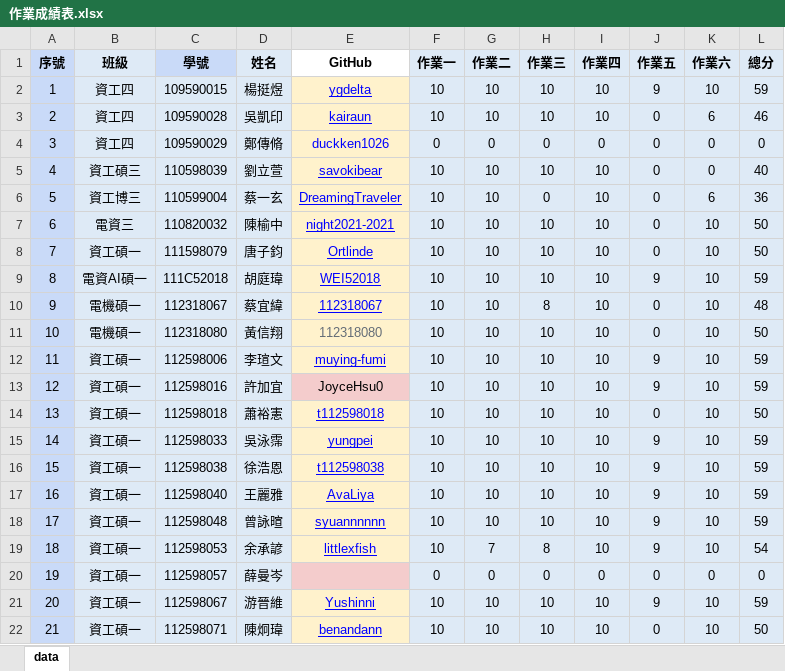
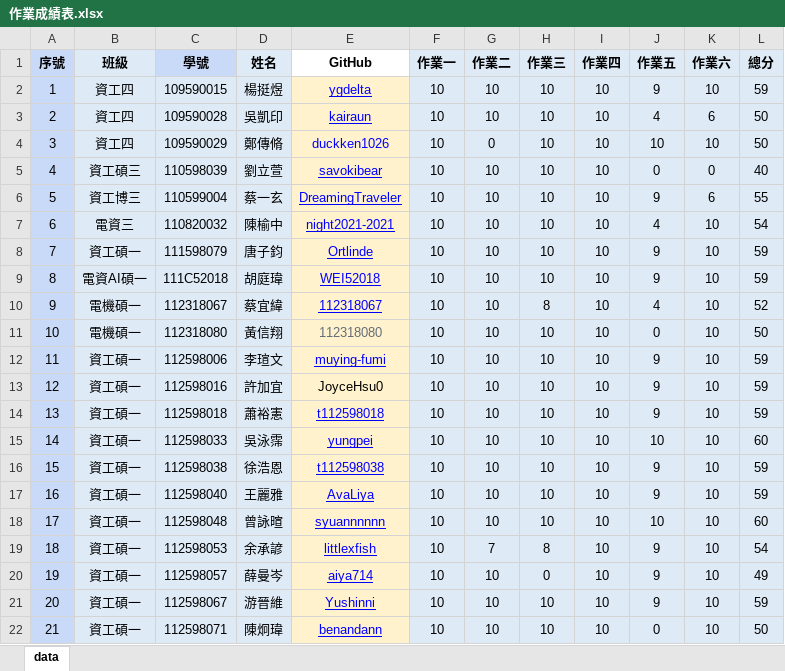
Before and after one commit to t112598018/ct2024s, an Excel workbook: ct2024s_grade/csv/作業成績表.xlsx, sheet data, drawn as a sheet; only a part is shown; values as stored, in another font and other column widths than the file's, no borders; conditional formats not drawn; the diff covers the shown part only; the diff names each change by its address in the sheet, - before the commit and + after, or states it on an @@ line.

```diff
--- a/ct2024s_grade/csv/作業成績表.xlsx (sheet data)
+++ b/ct2024s_grade/csv/作業成績表.xlsx (sheet data)
-J3 (作業五): 0
+J3 (作業五): 4
-L3 (總分): 46
+L3 (總分): 50
-F4 (作業一): 0
+F4 (作業一): 10
-H4 (作業三): 0
+H4 (作業三): 10
-I4 (作業四): 0
+I4 (作業四): 10
-J4 (作業五): 0
+J4 (作業五): 10
-K4 (作業六): 0
+K4 (作業六): 10
-L4 (總分): 0
+L4 (總分): 50
-H6 (作業三): 0
+H6 (作業三): 10
-J6 (作業五): 0
+J6 (作業五): 9
-L6 (總分): 36
+L6 (總分): 55
-J7 (作業五): 0
+J7 (作業五): 4
-L7 (總分): 50
+L7 (總分): 54
-J8 (作業五): 0
+J8 (作業五): 9
-L8 (總分): 50
+L8 (總分): 59
-J10 (作業五): 0
+J10 (作業五): 4
-L10 (總分): 48
+L10 (總分): 52
-E13 fill: #F4CCCC
+E13 fill: #FFF2CC
-J14 (作業五): 0
+J14 (作業五): 9
-L14 (總分): 50
+L14 (總分): 59
-J15 (作業五): 9
+J15 (作業五): 10
-L15 (總分): 59
+L15 (總分): 60
-J18 (作業五): 9
+J18 (作業五): 10
-L18 (總分): 59
+L18 (總分): 60
-E20 (GitHub): (empty)
+E20 (GitHub): aiya714
-E20 fill: #F4CCCC
+E20 fill: #FFF2CC
-F20 (作業一): 0
+F20 (作業一): 10
-G20 (作業二): 0
+G20 (作業二): 10
-I20 (作業四): 0
+I20 (作業四): 10
-J20 (作業五): 0
+J20 (作業五): 9
-K20 (作業六): 0
+K20 (作業六): 10
-L20 (總分): 0
+L20 (總分): 49
```
Also changed, not shown: 24 edited cells and cell formats elsewhere in this sheet, 1 other file.
